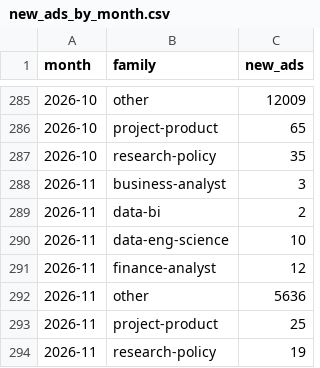
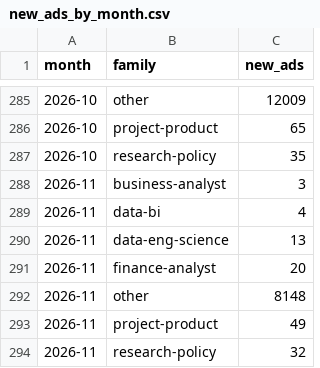
Before and after one commit to nghiaphuong/norway-job-market, a CSV file: data/history/new_ads_by_month.csv, drawn as a sheet; only a part is shown, gaps mark what is left out.

```diff
--- a/data/history/new_ads_by_month.csv
+++ b/data/history/new_ads_by_month.csv
@@ -288,7 +288,7 @@ month,family,new_ads
 2026-11,business-analyst,3
-2026-11,data-bi,2
-2026-11,data-eng-science,10
-2026-11,finance-analyst,12
-2026-11,other,5636
-2026-11,project-product,25
-2026-11,research-policy,19
+2026-11,data-bi,4
+2026-11,data-eng-science,13
+2026-11,finance-analyst,20
+2026-11,other,8148
+2026-11,project-product,49
+2026-11,research-policy,32
```
Also changed, not shown: data/ads/2026-05.csv, data/ads/2026-09.csv, 7 other files.
